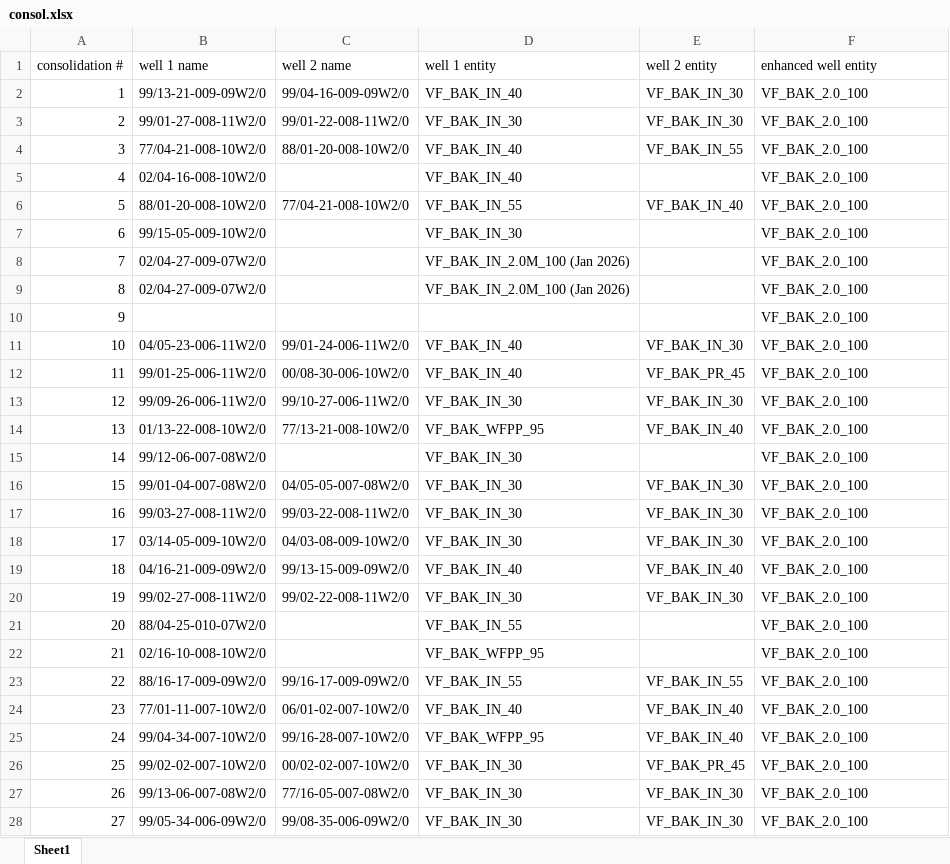
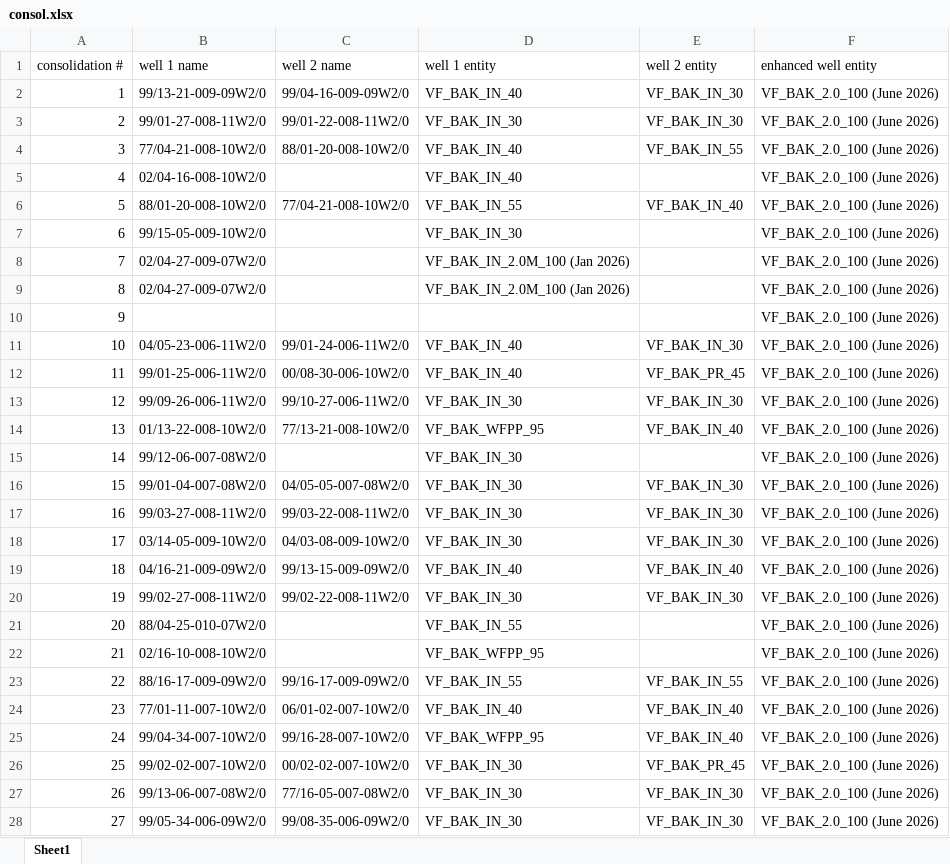
Before and after one commit to vidhu-km/consol, an Excel workbook: consol.xlsx, sheet Sheet1, drawn as a sheet; only a part is shown; values as stored, in another font and other column widths than the file's, no borders; the diff covers the shown part only; the diff names each change by its address in the sheet, - before the commit and + after, or states it on an @@ line.

Commit message:
ok

```diff
--- a/consol.xlsx (sheet Sheet1)
+++ b/consol.xlsx (sheet Sheet1)
-F2:F28 (enhanced well entity): VF_BAK_2.0_100
+F2:F28 (enhanced well entity): VF_BAK_2.0_100 (June 2026)
```
Also changed, not shown: 190 edited cells elsewhere in this sheet.
